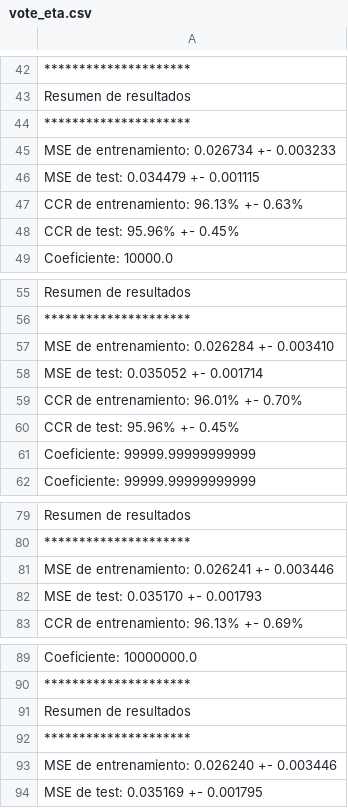
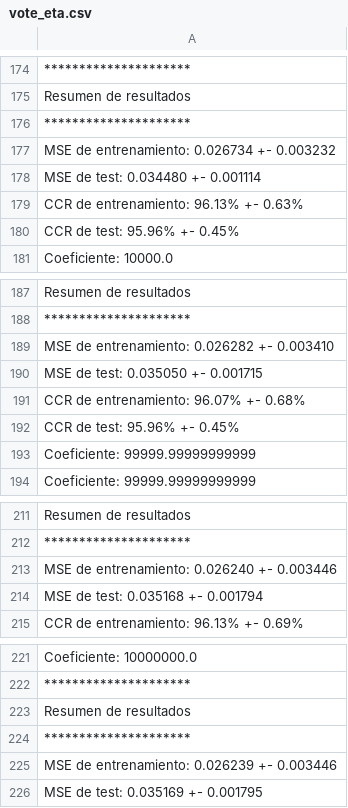
Before and after one commit to adlopor/IMC, a CSV file: p3/vote_eta.csv, drawn as a sheet; only a part is shown, gaps mark what is left out; the diff covers the shown part only.

```diff
--- a/p3/vote_eta.csv
+++ b/p3/vote_eta.csv
@@ -44,4 +176,4 @@ Resumen de resultados
 *********************
-MSE de entrenamiento: 0.026734 +- 0.003233
-MSE de test: 0.034479 +- 0.001115
+MSE de entrenamiento: 0.026734 +- 0.003232
+MSE de test: 0.034480 +- 0.001114
 CCR de entrenamiento: 96.13% +- 0.63%
@@ -56,5 +188,5 @@ Resumen de resultados
 *********************
-MSE de entrenamiento: 0.026284 +- 0.003410
-MSE de test: 0.035052 +- 0.001714
-CCR de entrenamiento: 96.01% +- 0.70%
+MSE de entrenamiento: 0.026282 +- 0.003410
+MSE de test: 0.035050 +- 0.001715
+CCR de entrenamiento: 96.07% +- 0.68%
 CCR de test: 95.96% +- 0.45%
@@ -80,4 +212,4 @@ Resumen de resultados
 *********************
-MSE de entrenamiento: 0.026241 +- 0.003446
-MSE de test: 0.035170 +- 0.001793
+MSE de entrenamiento: 0.026240 +- 0.003446
+MSE de test: 0.035168 +- 0.001794
 CCR de entrenamiento: 96.13% +- 0.69%
@@ -92,3 +224,3 @@ Resumen de resultados
 *********************
-MSE de entrenamiento: 0.026240 +- 0.003446
+MSE de entrenamiento: 0.026239 +- 0.003446
 MSE de test: 0.035169 +- 0.001795
```
Also changed, not shown: 132 added rows elsewhere in this file, 12 other files.
